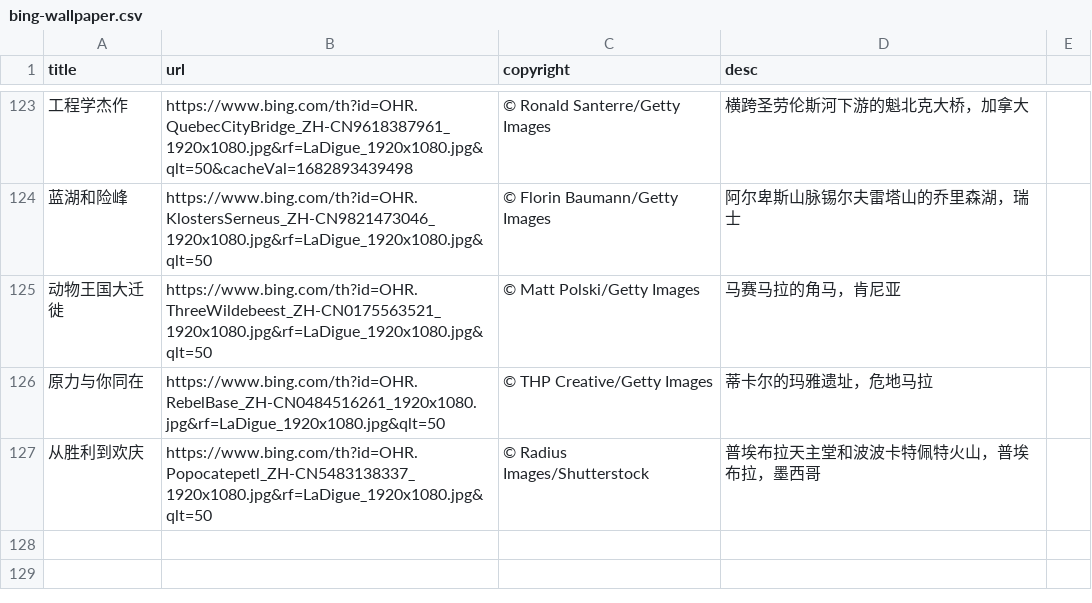
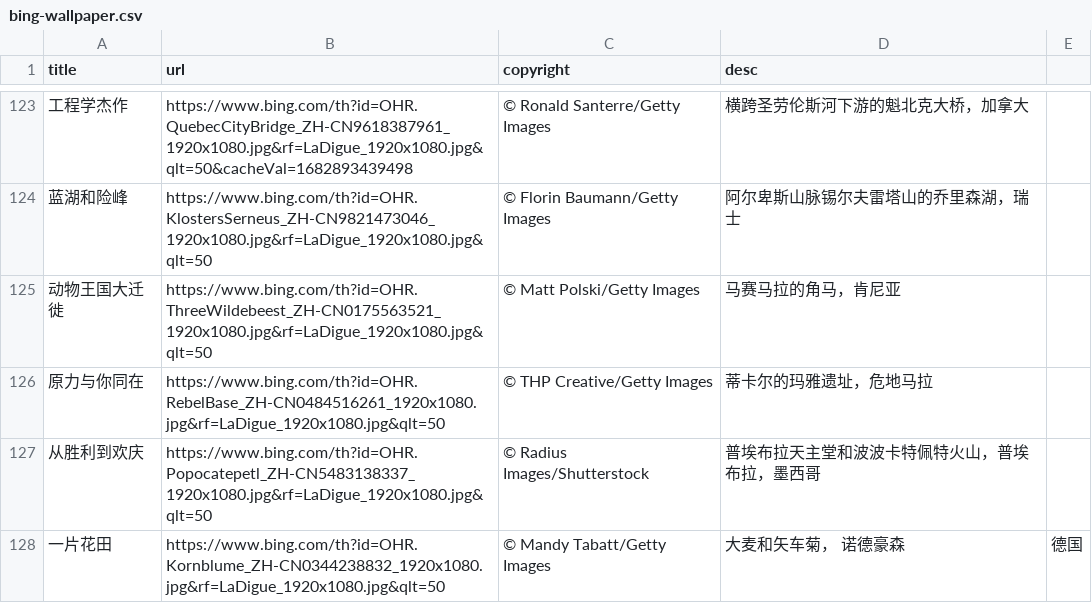
Before and after one commit to FrankFan/bing-wallpaper, a CSV file: bing-wallpaper.csv, drawn as a sheet; only a part is shown, gaps mark what is left out; the diff names each change by its address in the sheet, - before the commit and + after, or states it on an @@ line.

Commit message:
sync daily wallpaper

```diff
--- a/bing-wallpaper.csv
+++ b/bing-wallpaper.csv
+row 128: 一片花田 | https://www.bing.com/th?id=OHR.Kornblume_ZH-CN0344238832_1920x1080.jpg&rf=LaDigue_1920x1080.jpg&qlt=50 | © Mandy Tabatt/Getty Images | 大麦和矢车菊， 诺德豪森 | 德国
```
